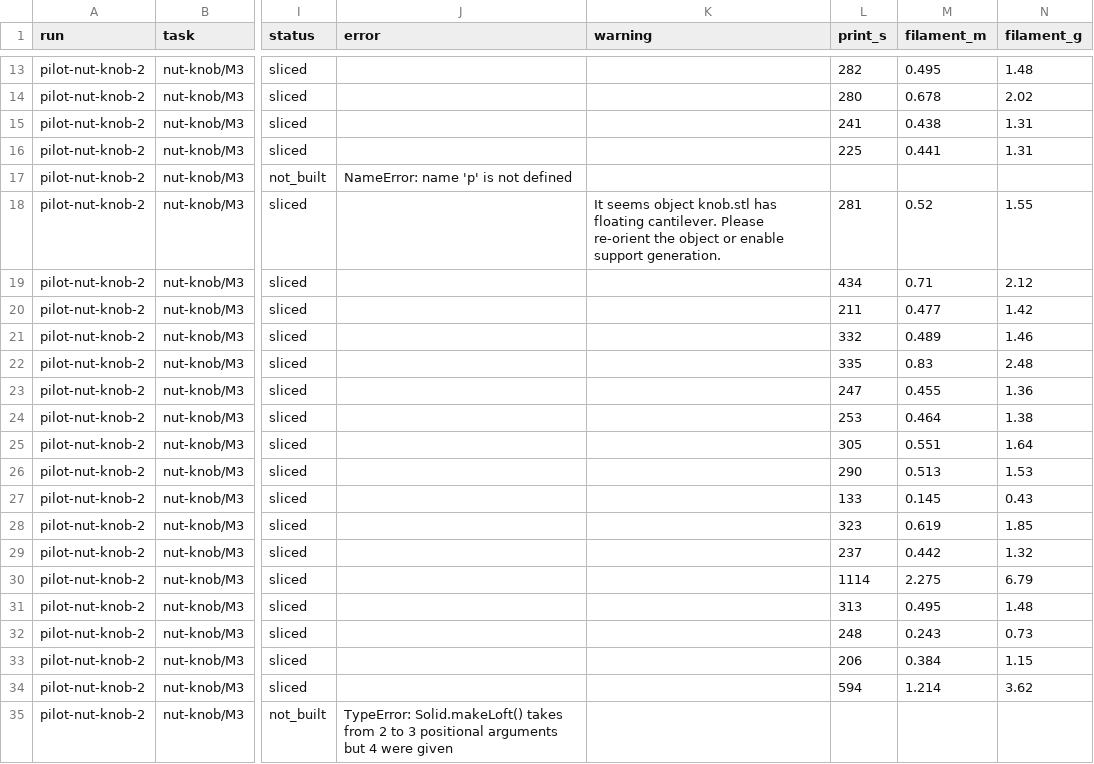
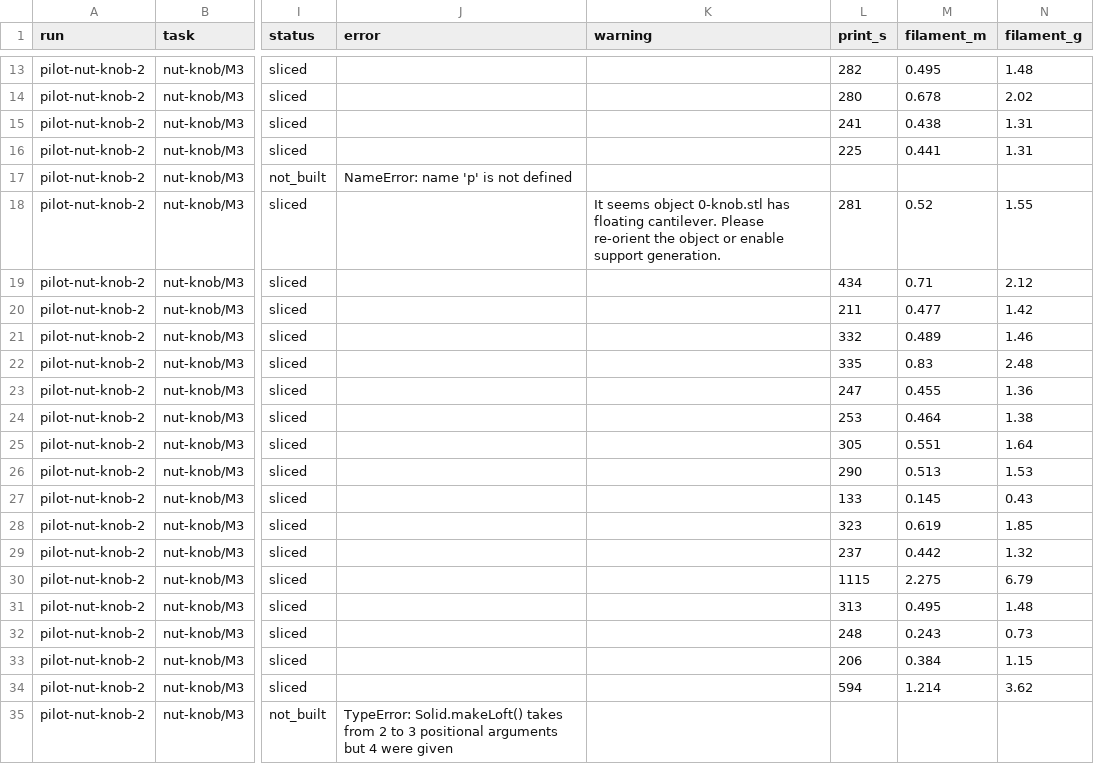
Before and after one commit to oveddan/functional-print-eval, a CSV file: results/runs/pilot-nut-knob-2/slice_estimates_parts.csv, drawn as a sheet; only a part is shown, gaps mark what is left out; the diff names each change by its address in the sheet, - before the commit and + after, or states it on an @@ line.

```diff
--- a/results/runs/pilot-nut-knob-2/slice_estimates_parts.csv
+++ b/results/runs/pilot-nut-knob-2/slice_estimates_parts.csv
-K18 (warning): …seems object knob.stl has floating…
+K18 (warning): …seems object 0-knob.stl has floating…
-L30 (print_s): 1114
+L30 (print_s): 1115
```
Also changed, not shown: results/runs/pilot-nut-knob/slice_estimates_parts.csv, results/runs/pilot-tripod-given/slice_estimates_parts.csv, 11 other files.
